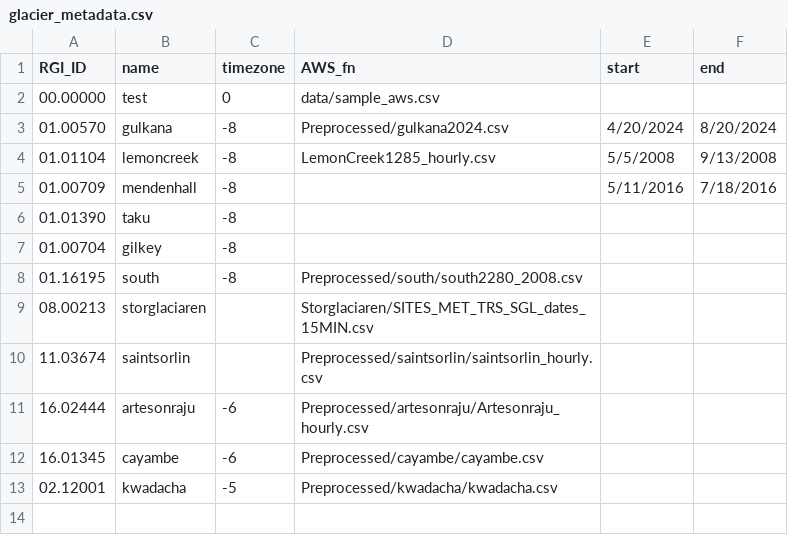
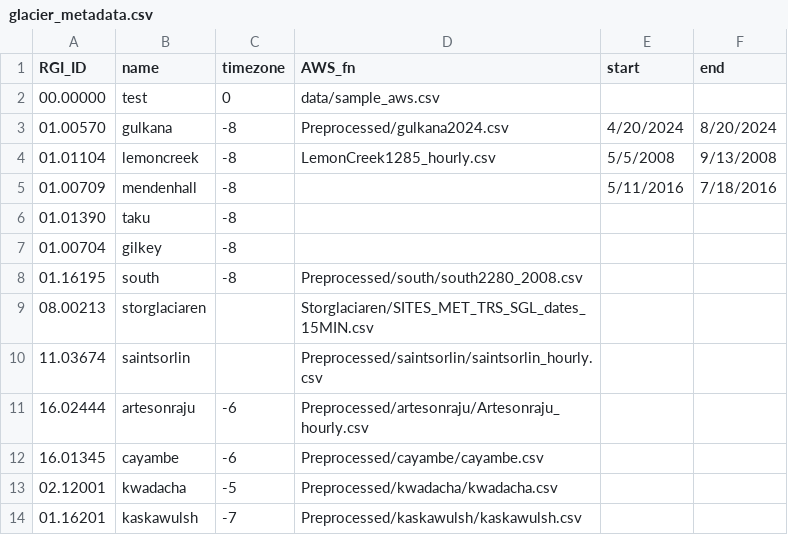
Before and after one commit to clairevwilson/PyGEM-EB, a CSV file: data/glacier_metadata.csv, drawn as a sheet; the diff names each change by its address in the sheet, - before the commit and + after, or states it on an @@ line.

Commit message:
added preprocess and process AWS scripts, started kaskawulsh

```diff
--- a/data/glacier_metadata.csv
+++ b/data/glacier_metadata.csv
+row 14: 01.16201 | kaskawulsh | -7 | Preprocessed/kaskawulsh/kaskawulsh.csv
```
Also changed, not shown: 7 other files.
